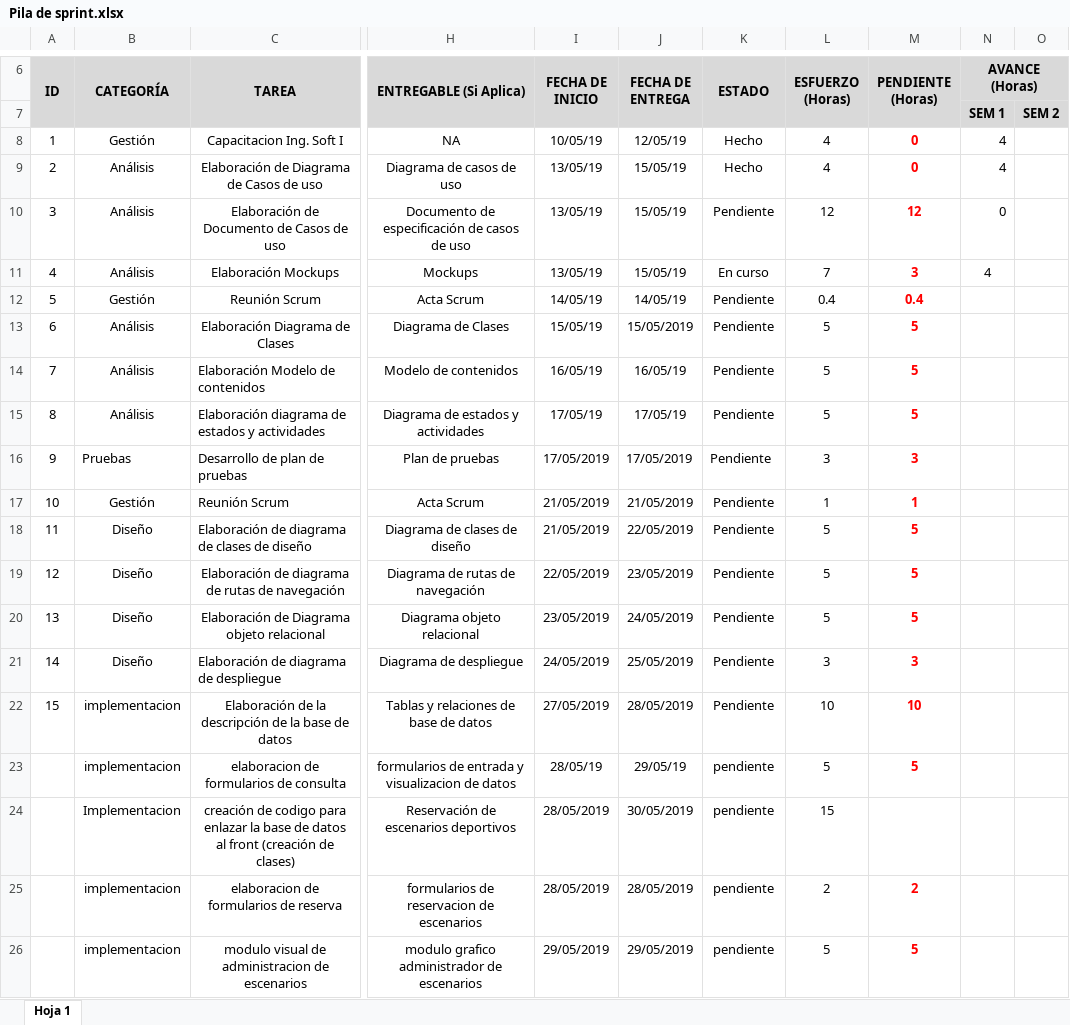
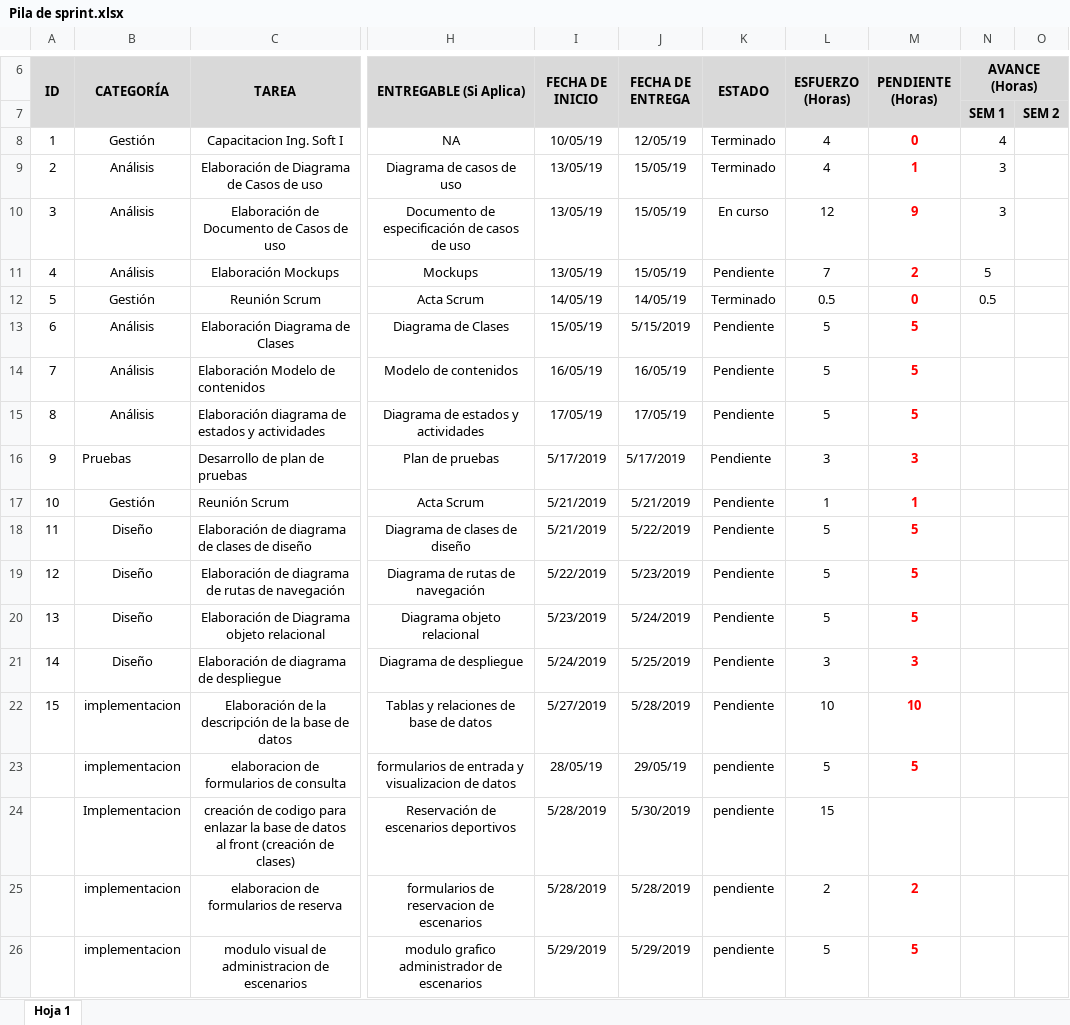
Before and after one commit to JuanCRdrums/EscenariosDeportivos, an Excel workbook: Sprint1/Pila de sprint.xlsx, sheet Hoja 1, drawn as a sheet; only a part is shown, gaps mark what is left out; values as stored, in another font and other column widths than the file's, no borders; the diff covers the shown part only; the diff names each change by its address in the sheet, - before the commit and + after, or states it on an @@ line.

Commit message:
Pila de sprint 1

```diff
--- a/Sprint1/Pila de sprint.xlsx (sheet Hoja 1)
+++ b/Sprint1/Pila de sprint.xlsx (sheet Hoja 1)
-K8:K9 (ESTADO): Hecho
+K8:K9 (ESTADO): Terminado
-M9 (PENDIENTE (Horas)): 0
+M9 (PENDIENTE (Horas)): 1
-N9 (AVANCE (Horas)): 4
+N9 (AVANCE (Horas)): 3
-K10 (ESTADO): Pendiente
+K10 (ESTADO): En curso
-M10 (PENDIENTE (Horas)): 12
+M10 (PENDIENTE (Horas)): 9
-N10 (AVANCE (Horas)): 0
+N10 (AVANCE (Horas)): 3
-K11 (ESTADO): En curso
+K11 (ESTADO): Pendiente
-M11 (PENDIENTE (Horas)): 3
+M11 (PENDIENTE (Horas)): 2
-N11 (AVANCE (Horas)): 4
+N11 (AVANCE (Horas)): 5
-K12 (ESTADO): Pendiente
+K12 (ESTADO): Terminado
-L12 (ESFUERZO (Horas)): 0.4
+L12 (ESFUERZO (Horas)): 0.5
-M12 (PENDIENTE (Horas)): 0.4
+M12 (PENDIENTE (Horas)): 0
-N12 (AVANCE (Horas)): (empty)
+N12 (AVANCE (Horas)): 0.5
-J13 (FECHA DE ENTREGA): 15/05/2019
+J13 (FECHA DE ENTREGA): 5/15/2019
-I16 (FECHA DE INICIO): 17/05/2019
+I16 (FECHA DE INICIO): 5/17/2019
-J16 (FECHA DE ENTREGA): 17/05/2019
+J16 (FECHA DE ENTREGA): 5/17/2019
-I17:I18 (FECHA DE INICIO): 21/05/2019
+I17:I18 (FECHA DE INICIO): 5/21/2019
-J17 (FECHA DE ENTREGA): 21/05/2019
+J17 (FECHA DE ENTREGA): 5/21/2019
-J18 (FECHA DE ENTREGA): 22/05/2019
+J18 (FECHA DE ENTREGA): 5/22/2019
-I19 (FECHA DE INICIO): 22/05/2019
+I19 (FECHA DE INICIO): 5/22/2019
-J19 (FECHA DE ENTREGA): 23/05/2019
+J19 (FECHA DE ENTREGA): 5/23/2019
-I20 (FECHA DE INICIO): 23/05/2019
+I20 (FECHA DE INICIO): 5/23/2019
-J20 (FECHA DE ENTREGA): 24/05/2019
+J20 (FECHA DE ENTREGA): 5/24/2019
-I21 (FECHA DE INICIO): 24/05/2019
+I21 (FECHA DE INICIO): 5/24/2019
-J21 (FECHA DE ENTREGA): 25/05/2019
+J21 (FECHA DE ENTREGA): 5/25/2019
-I22 (FECHA DE INICIO): 27/05/2019
+I22 (FECHA DE INICIO): 5/27/2019
-J22 (FECHA DE ENTREGA): 28/05/2019
+J22 (FECHA DE ENTREGA): 5/28/2019
-I24:I25 (FECHA DE INICIO): 28/05/2019
+I24:I25 (FECHA DE INICIO): 5/28/2019
-J24 (FECHA DE ENTREGA): 30/05/2019
+J24 (FECHA DE ENTREGA): 5/30/2019
-J25 (FECHA DE ENTREGA): 28/05/2019
+J25 (FECHA DE ENTREGA): 5/28/2019
-I26 (FECHA DE INICIO): 29/05/2019
+I26 (FECHA DE INICIO): 5/29/2019
-J26 (FECHA DE ENTREGA): 29/05/2019
+J26 (FECHA DE ENTREGA): 5/29/2019
```
Also changed, not shown: 23 edited cells elsewhere in this sheet.
